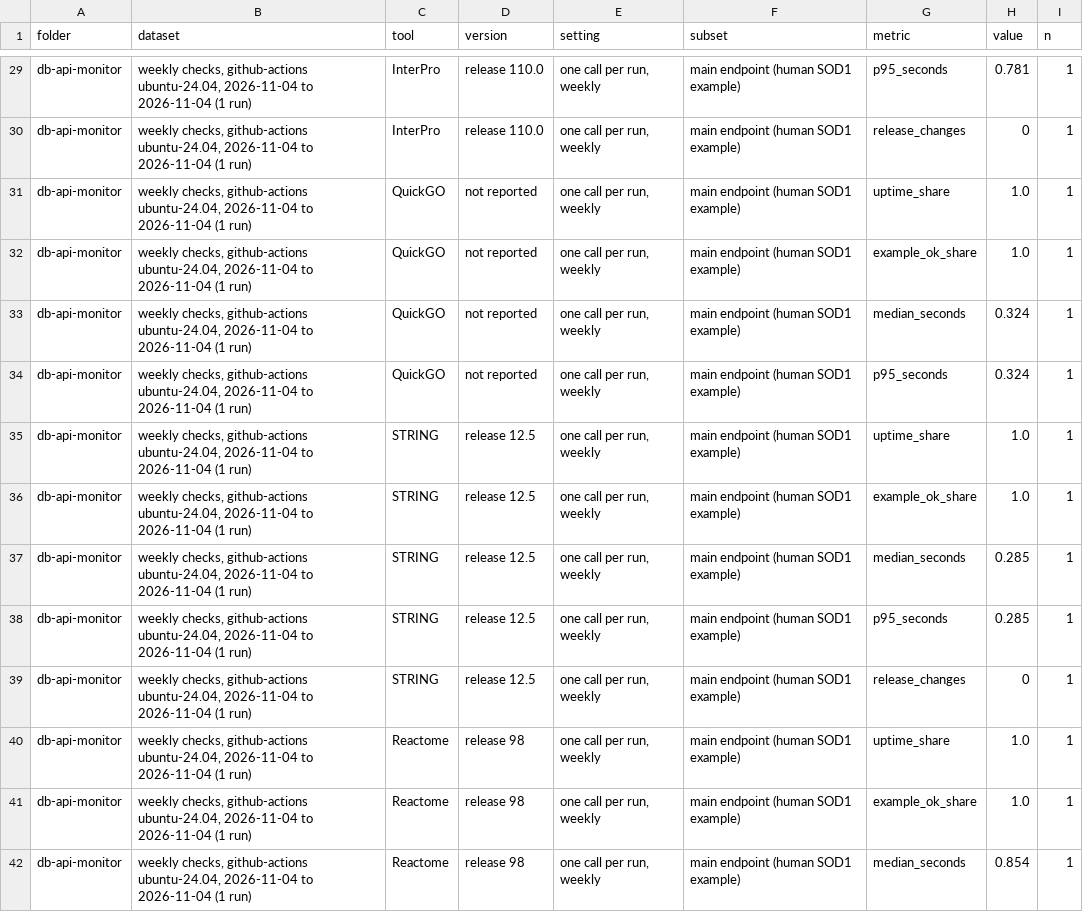
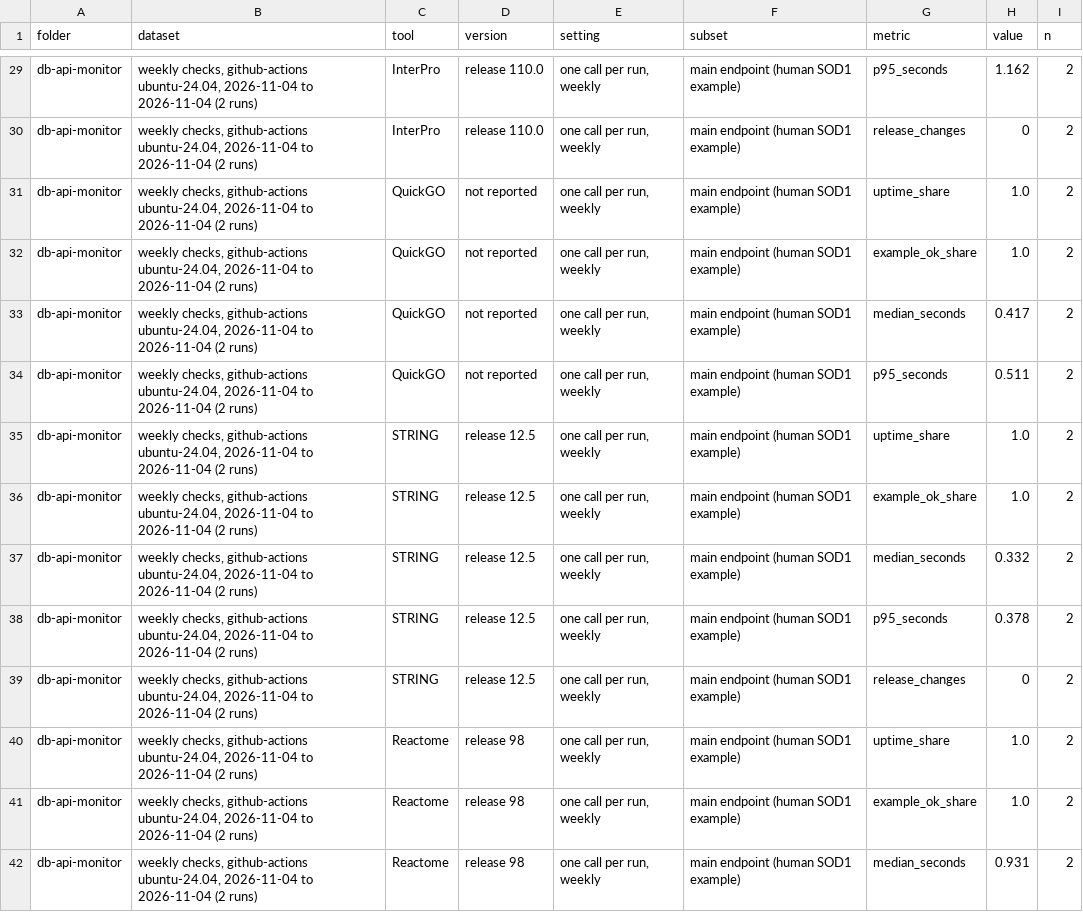
Before and after one commit to shoo99/sbmlab-benchmarks, a CSV file: db-api-monitor/scores.csv, drawn as a sheet; only a part is shown, gaps mark what is left out; the diff covers the shown part only; the diff names each change by its address in the sheet, - before the commit and + after, or states it on an @@ line.

```diff
--- a/db-api-monitor/scores.csv
+++ b/db-api-monitor/scores.csv
-B29:B42 (dataset): …to 2026-11-04 (1 run)
+B29:B42 (dataset): …to 2026-11-04 (2 runs)
-H29 (value): 0.781
+H29 (value): 1.162
-I29:I42 (n): 1
+I29:I42 (n): 2
-H33 (value): 0.324
+H33 (value): 0.417
-H34 (value): 0.324
+H34 (value): 0.511
-H37 (value): 0.285
+H37 (value): 0.332
-H38 (value): 0.285
+H38 (value): 0.378
-H42 (value): 0.854
+H42 (value): 0.931
```
Also changed, not shown: 99 edited cells elsewhere in this file, db-api-monitor/checks.csv, docs/scores_summary.csv, 2 other files.
